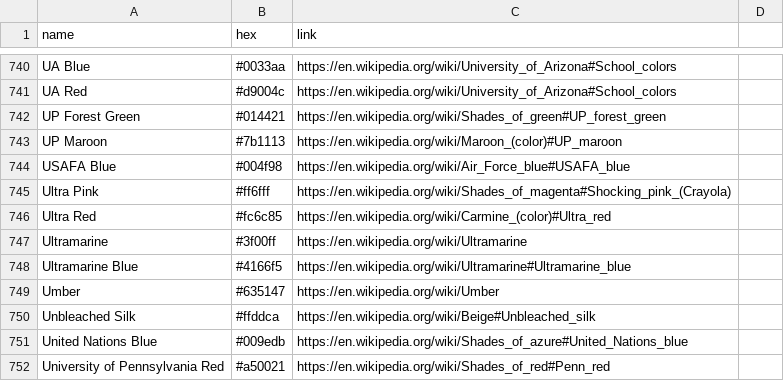
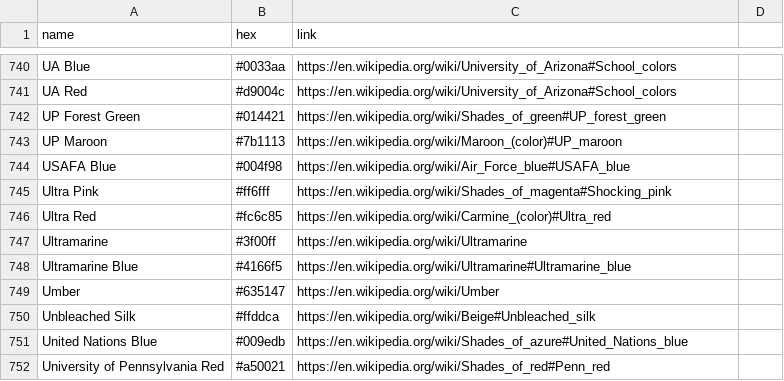
Before and after one commit to meodai/wikipedia-color-names, a CSV file: colors.csv, drawn as a sheet; only a part is shown, gaps mark what is left out; the diff covers the shown part only.

```diff
--- a/colors.csv
+++ b/colors.csv
@@ -744,3 +744,3 @@ UP Maroon,#7b1113,https://en.wikipedia.org/wiki/Maroon_(color)#UP_maroon
 USAFA Blue,#004f98,https://en.wikipedia.org/wiki/Air_Force_blue#USAFA_blue
-Ultra Pink,#ff6fff,https://en.wikipedia.org/wiki/Shades_of_magenta#Shocking_pink_(Crayola)
+Ultra Pink,#ff6fff,https://en.wikipedia.org/wiki/Shades_of_magenta#Shocking_pink
 Ultra Red,#fc6c85,https://en.wikipedia.org/wiki/Carmine_(color)#Ultra_red
```
Also changed, not shown: 2 added rows, 1 removed row and 2 edited cells elsewhere in this file, 6 other files.
